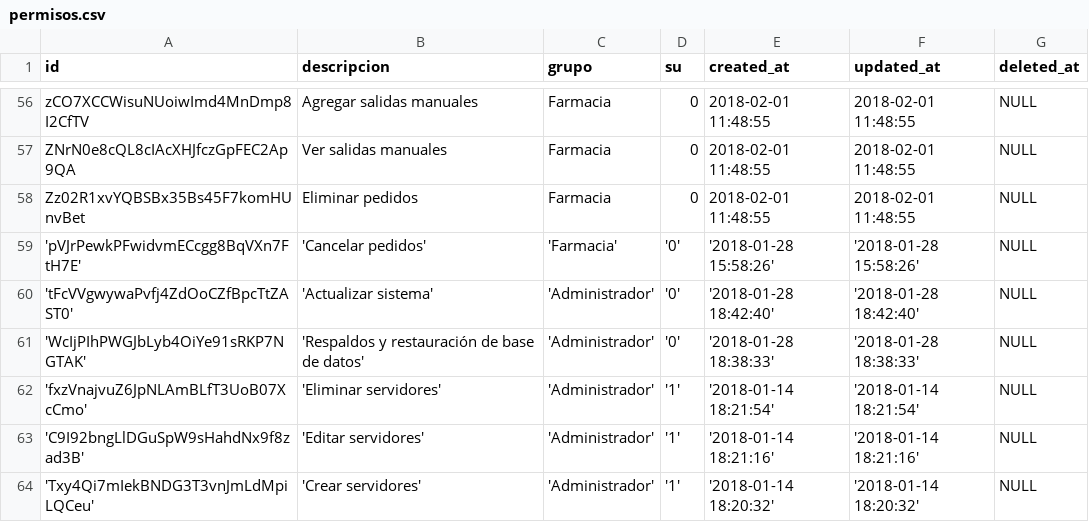
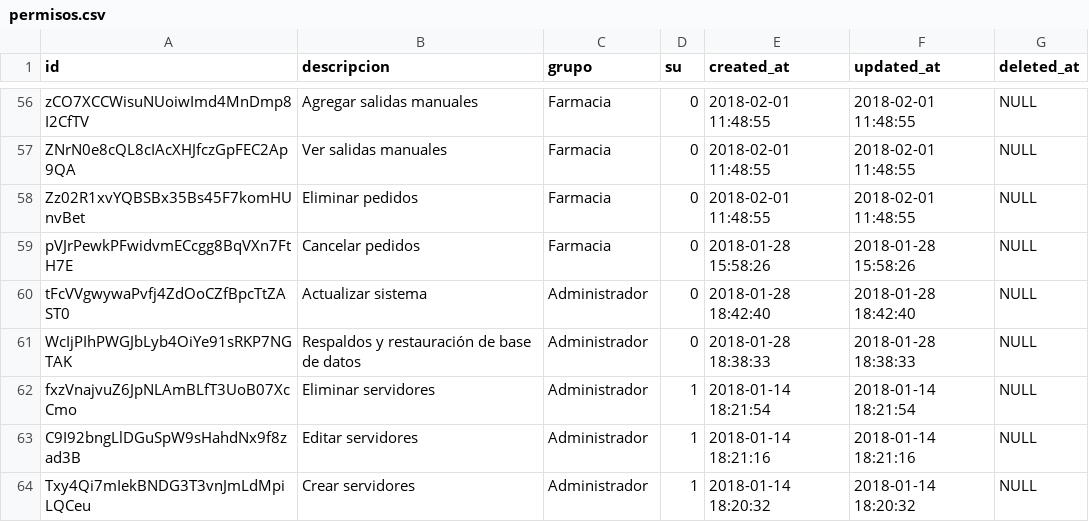
Before and after one commit to XXAI/X3-A, a CSV file: storage/app/seeds/permisos.csv, drawn as a sheet; only a part is shown, gaps mark what is left out; the diff covers the shown part only.

Commit message:
Se corrigen csv de permisos por unas comillas mal puestas

```diff
--- a/storage/app/seeds/permisos.csv
+++ b/storage/app/seeds/permisos.csv
@@ -58,7 +58,7 @@ ZNrN0e8cQL8cIAcXHJfczGpFEC2Ap9QA,"Ver salidas manuales",Farmacia,0,"2018-02-01 1
 Zz02R1xvYQBSBx35Bs45F7komHUnvBet,"Eliminar pedidos",Farmacia,0,"2018-02-01 11:48:55","2018-02-01 11:48:55",NULL
-'pVJrPewkPFwidvmECcgg8BqVXn7FtH7E', 'Cancelar pedidos', 'Farmacia', '0', '2018-01-28 15:58:26', '2018-01-28 15:58:26', NULL
-'tFcVVgwywaPvfj4ZdOoCZfBpcTtZAST0', 'Actualizar sistema', 'Administrador', '0', '2018-01-28 18:42:40', '2018-01-28 18:42:40', NULL
-'WcIjPIhPWGJbLyb4OiYe91sRKP7NGTAK', 'Respaldos y restauración de base de datos', 'Administrador', '0', '2018-01-28 18:38:33', '2018-01-28 18:38:33', NULL
-'fxzVnajvuZ6JpNLAmBLfT3UoB07XcCmo', 'Eliminar servidores', 'Administrador', '1', '2018-01-14 18:21:54', '2018-01-14 18:21:54', NULL
-'C9I92bngLlDGuSpW9sHahdNx9f8zad3B', 'Editar servidores', 'Administrador', '1', '2018-01-14 18:21:16', '2018-01-14 18:21:16', NULL
-'Txy4Qi7mIekBNDG3T3vnJmLdMpiLQCeu', 'Crear servidores', 'Administrador', '1', '2018-01-14 18:20:32', '2018-01-14 18:20:32', NULL
+pVJrPewkPFwidvmECcgg8BqVXn7FtH7E, "Cancelar pedidos", Farmacia, 0, "2018-01-28 15:58:26", "2018-01-28 15:58:26", NULL
+tFcVVgwywaPvfj4ZdOoCZfBpcTtZAST0, "Actualizar sistema", Administrador, 0, "2018-01-28 18:42:40", "2018-01-28 18:42:40", NULL
+WcIjPIhPWGJbLyb4OiYe91sRKP7NGTAK, "Respaldos y restauración de base de datos", Administrador, 0, "2018-01-28 18:38:33", "2018-01-28 18:38:33", NULL
+fxzVnajvuZ6JpNLAmBLfT3UoB07XcCmo, "Eliminar servidores", Administrador, 1, "2018-01-14 18:21:54", "2018-01-14 18:21:54", NULL
+C9I92bngLlDGuSpW9sHahdNx9f8zad3B, "Editar servidores", Administrador, 1, "2018-01-14 18:21:16", "2018-01-14 18:21:16", NULL
+Txy4Qi7mIekBNDG3T3vnJmLdMpiLQCeu, "Crear servidores", Administrador, 1, "2018-01-14 18:20:32", "2018-01-14 18:20:32", NULL
```
Also changed, not shown: 18 edited cells elsewhere in this file.
